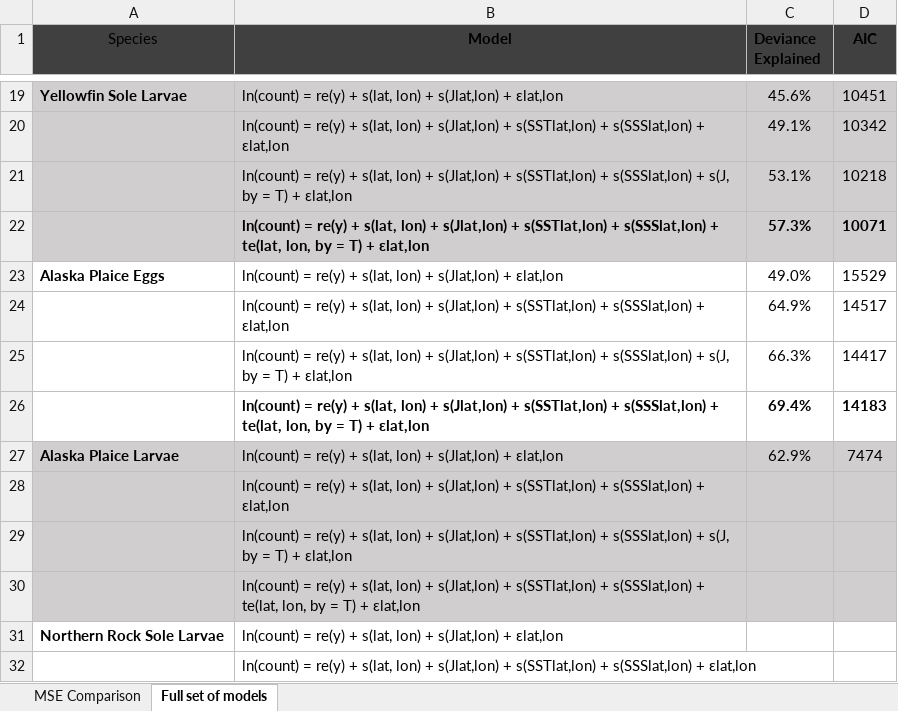
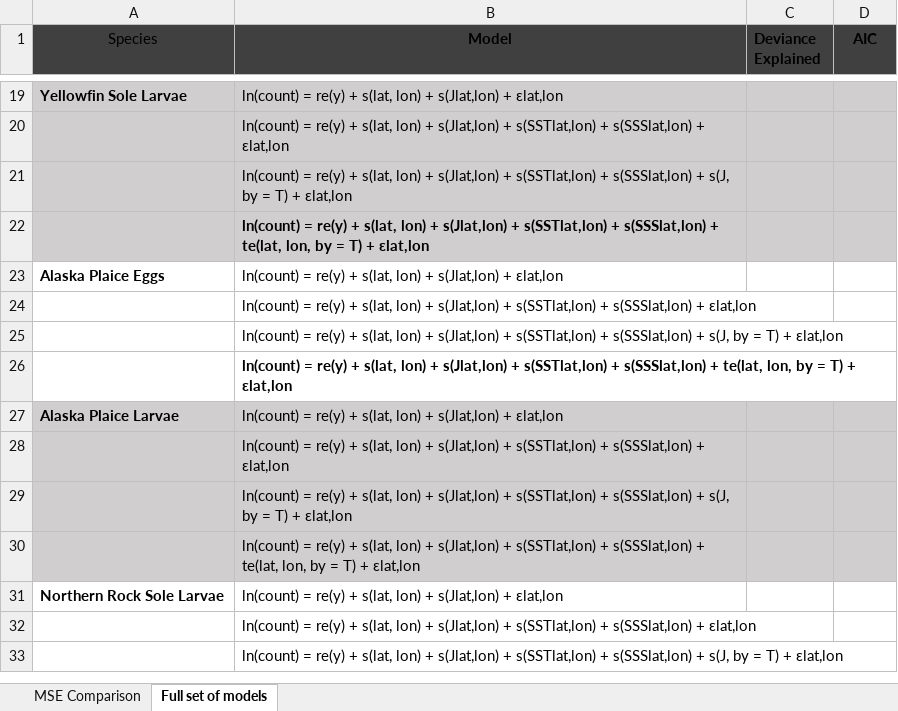
Before and after one commit to howardre/Bering_LarvalForecast, an Excel workbook: results/hindcast_models.xlsx, sheet Full set of models, drawn as a sheet; only a part is shown, gaps mark what is left out; the shorter side is filled out with more unchanged rows; values as stored, in another font and other column widths than the file's, no borders; table styles not drawn; removed rows and columns are numbered as before the commit, all else as after; the diff covers the shown part only; the diff names each change by its address in the sheet, - before the commit and + after, or states it on an @@ line.

```diff
--- a/results/hindcast_models.xlsx (sheet Full set of models)
+++ b/results/hindcast_models.xlsx (sheet Full set of models)
-C19 (Deviance Explained): 45.6%
+C19 (Deviance Explained): (empty)
-D19 (AIC): 10451
+D19 (AIC): (empty)
-row 20:  | ln(count) = re(y) + s(lat, lon) + s(Jlat,lon) + s(SSTlat,lon) + s(SSSlat,lon) + ɛlat,lon | 49.1% | 10342
-row 21:  | ln(count) = re(y) + s(lat, lon) + s(Jlat,lon) + s(SSTlat,lon) + s(SSSlat,lon) + s(J, by = T) + ɛlat,lon | 53.1% | 10218
-row 22:  | ln(count) = re(y) + s(lat, lon) + s(Jlat,lon) + s(SSTlat,lon) + s(SSSlat,lon) + te(lat, lon, by = T) + ɛlat,lon | 57.3% | 10071
+row 20:  | ln(count) = re(y) + s(lat, lon) + s(Jlat,lon) + s(SSTlat,lon) + s(SSSlat,lon) + ɛlat,lon
+row 21:  | ln(count) = re(y) + s(lat, lon) + s(Jlat,lon) + s(SSTlat,lon) + s(SSSlat,lon) + s(J, by = T) + ɛlat,lon
+row 22:  | ln(count) = re(y) + s(lat, lon) + s(Jlat,lon) + s(SSTlat,lon) + s(SSSlat,lon) + te(lat, lon, by = T) + ɛlat,lon
-C23 (Deviance Explained): 49.0%
+C23 (Deviance Explained): (empty)
-D23 (AIC): 15529
+D23 (AIC): (empty)
-row 24:  | ln(count) = re(y) + s(lat, lon) + s(Jlat,lon) + s(SSTlat,lon) + s(SSSlat,lon) + ɛlat,lon | 64.9% | 14517
-row 25:  | ln(count) = re(y) + s(lat, lon) + s(Jlat,lon) + s(SSTlat,lon) + s(SSSlat,lon) + s(J, by = T) + ɛlat,lon | 66.3% | 14417
-row 26:  | ln(count) = re(y) + s(lat, lon) + s(Jlat,lon) + s(SSTlat,lon) + s(SSSlat,lon) + te(lat, lon, by = T) + ɛlat,lon | 69.4% | 14183
+row 24:  | ln(count) = re(y) + s(lat, lon) + s(Jlat,lon) + s(SSTlat,lon) + s(SSSlat,lon) + ɛlat,lon
+row 25:  | ln(count) = re(y) + s(lat, lon) + s(Jlat,lon) + s(SSTlat,lon) + s(SSSlat,lon) + s(J, by = T) + ɛlat,lon
+row 26:  | ln(count) = re(y) + s(lat, lon) + s(Jlat,lon) + s(SSTlat,lon) + s(SSSlat,lon) + te(lat, lon, by = T) + ɛlat,lon
-C27 (Deviance Explained): 62.9%
+C27 (Deviance Explained): (empty)
-D27 (AIC): 7474
+D27 (AIC): (empty)
```
Also changed, not shown: 13 added rows, 13 removed rows and 8 edited cells elsewhere in this sheet.
